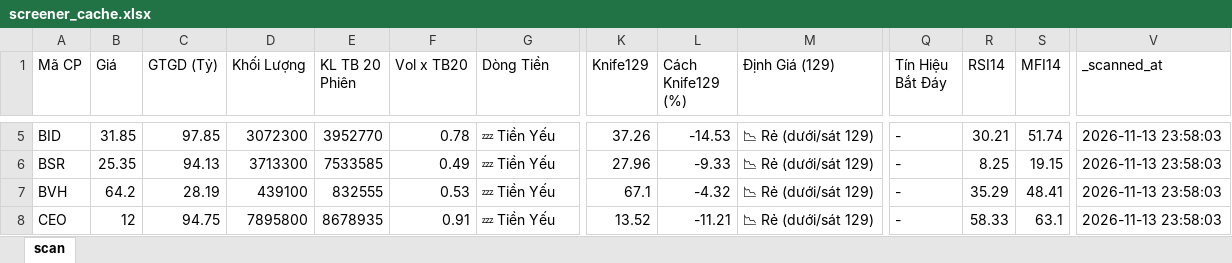
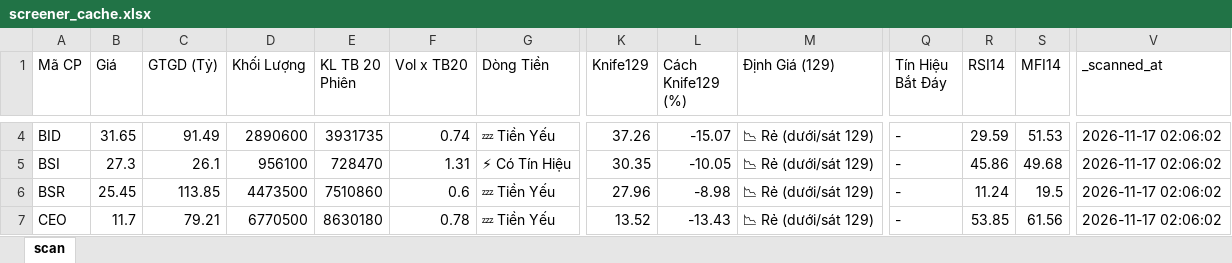
Before and after one commit to nnnhutien-cpu/Fairy-stock, an Excel workbook: screener_cache.xlsx, sheet scan, drawn as a sheet; only a part is shown, gaps mark what is left out; values as stored, in another font and other column widths than the file's, no borders; removed rows and columns are numbered as before the commit, all else as after; rows hold the shown columns only; the diff covers the shown part only; the diff names each change by its address in the sheet, - before the commit and + after, or states it on an @@ line.

```diff
--- a/screener_cache.xlsx (sheet scan)
+++ b/screener_cache.xlsx (sheet scan)
-B4 (Giá): 31.85
+B4 (Giá): 31.65
-C4 (GTGD (Tỷ)): 97.85
+C4 (GTGD (Tỷ)): 91.49
-D4 (Khối Lượng): 3072300
+D4 (Khối Lượng): 2890600
-E4 (KL TB 20 Phiên): 3952770
+E4 (KL TB 20 Phiên): 3931735
-F4 (Vol x TB20): 0.78
+F4 (Vol x TB20): 0.74
-L4 (Cách Knife129 (%)): -14.53
+L4 (Cách Knife129 (%)): -15.07
-R4 (RSI14): 30.21
+R4 (RSI14): 29.59
-S4 (MFI14): 51.74
+S4 (MFI14): 51.53
-V4 (_scanned_at): 2026-11-13 23:58:03
+V4 (_scanned_at): 2026-11-17 02:06:02
+row 5: BSI | 27.3 | 26.1 | 956100 | 728470 | 1.31 | ⚡ Có Tín Hiệu | 30.35 | -10.05 | 📉 Rẻ (dưới/sát 129) | - | 45.86 | 49.68 | 2026-11-17 02:06:02
-B6 (Giá): 25.35
+B6 (Giá): 25.45
-C6 (GTGD (Tỷ)): 94.13
+C6 (GTGD (Tỷ)): 113.85
-D6 (Khối Lượng): 3713300
+D6 (Khối Lượng): 4473500
-E6 (KL TB 20 Phiên): 7533585
+E6 (KL TB 20 Phiên): 7510860
-F6 (Vol x TB20): 0.49
+F6 (Vol x TB20): 0.6
-L6 (Cách Knife129 (%)): -9.33
+L6 (Cách Knife129 (%)): -8.98
-R6 (RSI14): 8.25
+R6 (RSI14): 11.24
-S6 (MFI14): 19.15
+S6 (MFI14): 19.5
-V6 (_scanned_at): 2026-11-13 23:58:03
+V6 (_scanned_at): 2026-11-17 02:06:02
-row 7: BVH | 64.2 | 28.19 | 439100 | 832555 | 0.53 | 💤 Tiền Yếu | 67.1 | -4.32 | 📉 Rẻ (dưới/sát 129) | - | 35.29 | 48.41 | 2026-11-13 23:58:03
-B7 (Giá): 12
+B7 (Giá): 11.7
-C7 (GTGD (Tỷ)): 94.75
+C7 (GTGD (Tỷ)): 79.21
-D7 (Khối Lượng): 7895800
+D7 (Khối Lượng): 6770500
-E7 (KL TB 20 Phiên): 8678935
+E7 (KL TB 20 Phiên): 8630180
-F7 (Vol x TB20): 0.91
+F7 (Vol x TB20): 0.78
-L7 (Cách Knife129 (%)): -11.21
+L7 (Cách Knife129 (%)): -13.43
-R7 (RSI14): 58.33
+R7 (RSI14): 53.85
-S7 (MFI14): 63.1
+S7 (MFI14): 61.56
-V7 (_scanned_at): 2026-11-13 23:58:03
+V7 (_scanned_at): 2026-11-17 02:06:02
```
Also changed, not shown: 4 added rows, 10 removed rows and 749 edited cells elsewhere in this sheet.
